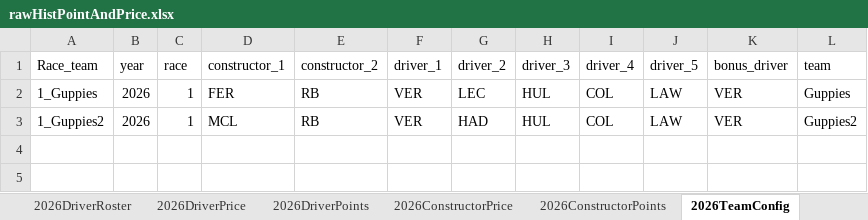
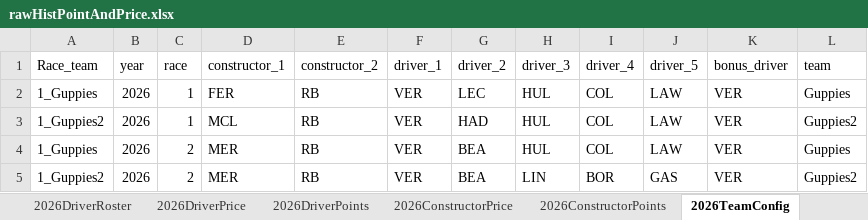
Before and after one commit to jguptil1/F1Fantasy, an Excel workbook: data/raw/rawHistPointAndPrice.xlsx, sheet 2026TeamConfig, drawn as a sheet; values as stored, in another font and other column widths than the file's, no borders; the diff names each change by its address in the sheet, - before the commit and + after, or states it on an @@ line.

```diff
--- a/data/raw/rawHistPointAndPrice.xlsx (sheet 2026TeamConfig)
+++ b/data/raw/rawHistPointAndPrice.xlsx (sheet 2026TeamConfig)
+row 4: 1_Guppies | 2026 | 2 | MER | RB | VER | BEA | HUL | COL | LAW | VER | Guppies
+row 5: 1_Guppies2 | 2026 | 2 | MER | RB | VER | BEA | LIN | BOR | GAS | VER | Guppies2
```
Also changed, not shown: sheet 2026ConstructorPoints, sheet 2026DriverPoints, sheet 2026ConstructorPrice, sheet 2026DriverPrice, sheet 2026DriverRoster, data/other/datadictionary.xlsx, 22 other files.
